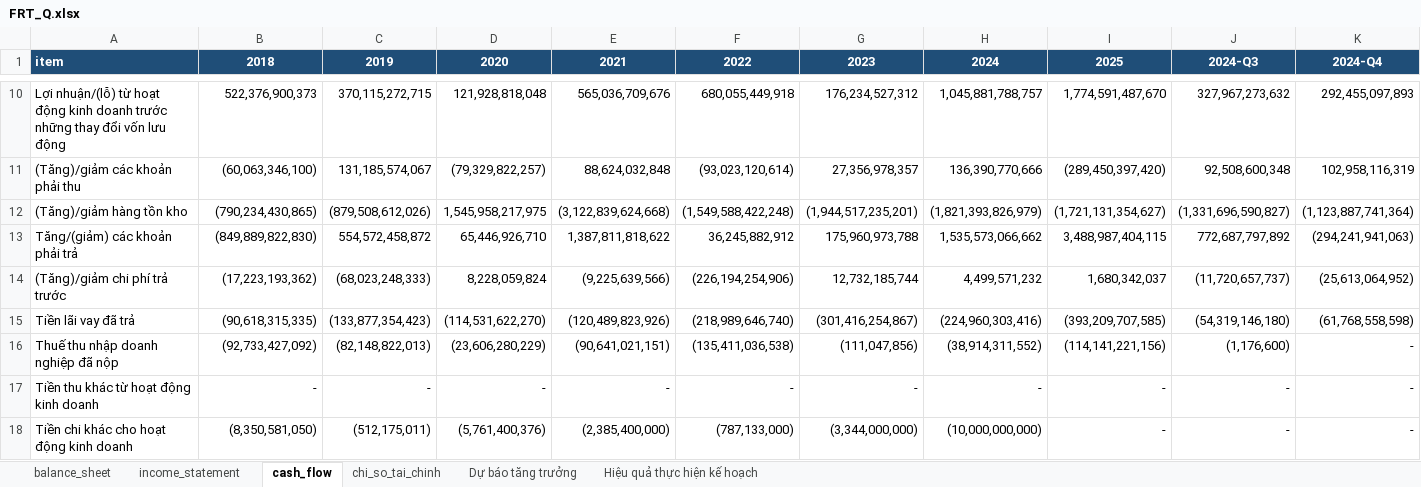
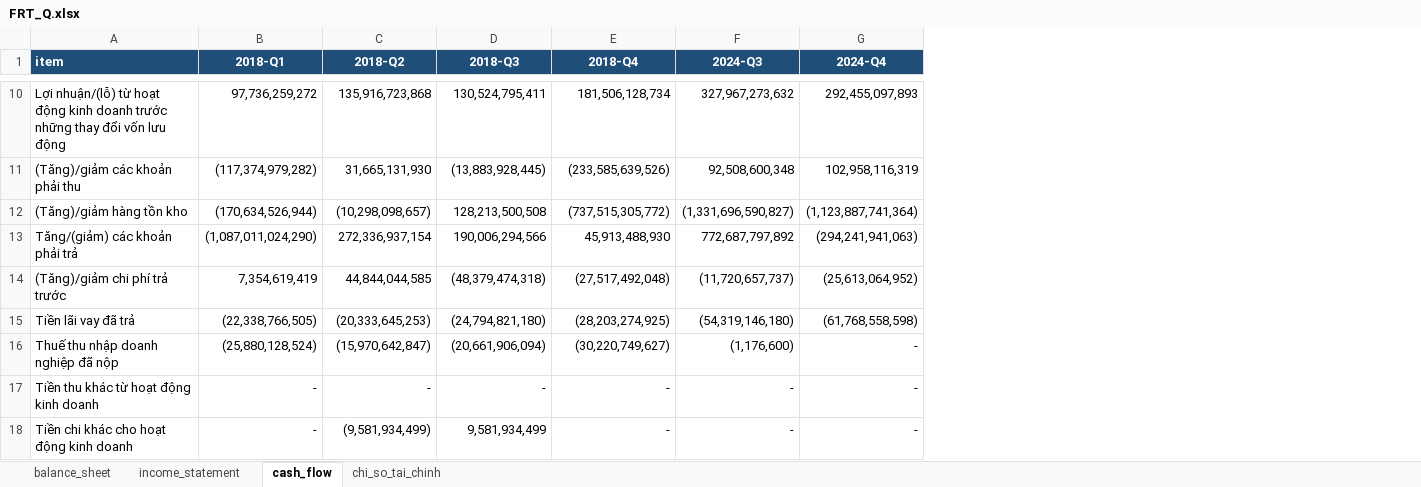
Before and after one commit to nhavan110/BCTC, an Excel workbook: financials/FRT/FRT_Q.xlsx, sheet cash_flow, drawn as a sheet; only a part is shown, gaps mark what is left out; values as stored, in another font and other column widths than the file's, no borders; the diff covers the shown part only; the diff names each change by its address in the sheet, - before the commit and + after, or states it on an @@ line.

```diff
--- a/financials/FRT/FRT_Q.xlsx (sheet cash_flow)
+++ b/financials/FRT/FRT_Q.xlsx (sheet cash_flow)
-sheet tab: Dự báo tăng trưởng
-sheet tab: Hiệu quả thực hiện kế hoạch
-column F (2022), rows 10-18: 680,055,449,918 | (93,023,120,614) | (1,549,588,422,248) | 36,245,882,912 | (226,194,254,906) | (218,989,646,740) | (135,411,036,538) | - | (787,133,000)
-column G (2023), rows 10-18: 176,234,527,312 | 27,356,978,357 | (1,944,517,235,201) | 175,960,973,788 | 12,732,185,744 | (301,416,254,867) | (111,047,856) | - | (3,344,000,000)
-column H (2024), rows 10-18: 1,045,881,788,757 | 136,390,770,666 | (1,821,393,826,979) | 1,535,573,066,662 | 4,499,571,232 | (224,960,303,416) | (38,914,311,552) | - | (10,000,000,000)
-column I (2025), rows 10-18: 1,774,591,487,670 | (289,450,397,420) | (1,721,131,354,627) | 3,488,987,404,115 | 1,680,342,037 | (393,209,707,585) | (114,141,221,156) | - | -
-B1: 2018
+B1: 2018-Q1
-C1: 2019
+C1: 2018-Q2
-D1: 2020
+D1: 2018-Q3
-E1: 2021
+E1: 2018-Q4
-B10 (2018-Q1): 522,376,900,373
+B10 (2018-Q1): 97,736,259,272
-C10 (2018-Q2): 370,115,272,715
+C10 (2018-Q2): 135,916,723,868
-D10 (2018-Q3): 121,928,818,048
+D10 (2018-Q3): 130,524,795,411
-E10 (2018-Q4): 565,036,709,676
+E10 (2018-Q4): 181,506,128,734
-B11 (2018-Q1): (60,063,346,100)
+B11 (2018-Q1): (117,374,979,282)
-C11 (2018-Q2): 131,185,574,067
+C11 (2018-Q2): 31,665,131,930
-D11 (2018-Q3): (79,329,822,257)
+D11 (2018-Q3): (13,883,928,445)
-E11 (2018-Q4): 88,624,032,848
+E11 (2018-Q4): (233,585,639,526)
-B12 (2018-Q1): (790,234,430,865)
+B12 (2018-Q1): (170,634,526,944)
-C12 (2018-Q2): (879,508,612,026)
+C12 (2018-Q2): (10,298,098,657)
-D12 (2018-Q3): 1,545,958,217,975
+D12 (2018-Q3): 128,213,500,508
-E12 (2018-Q4): (3,122,839,624,668)
+E12 (2018-Q4): (737,515,305,772)
-B13 (2018-Q1): (849,889,822,830)
+B13 (2018-Q1): (1,087,011,024,290)
-C13 (2018-Q2): 554,572,458,872
+C13 (2018-Q2): 272,336,937,154
-D13 (2018-Q3): 65,446,926,710
+D13 (2018-Q3): 190,006,294,566
-E13 (2018-Q4): 1,387,811,818,622
+E13 (2018-Q4): 45,913,488,930
-B14 (2018-Q1): (17,223,193,362)
+B14 (2018-Q1): 7,354,619,419
-C14 (2018-Q2): (68,023,248,333)
+C14 (2018-Q2): 44,844,044,585
-D14 (2018-Q3): 8,228,059,824
+D14 (2018-Q3): (48,379,474,318)
-E14 (2018-Q4): (9,225,639,566)
+E14 (2018-Q4): (27,517,492,048)
-B15 (2018-Q1): (90,618,315,335)
+B15 (2018-Q1): (22,338,766,505)
-C15 (2018-Q2): (133,877,354,423)
+C15 (2018-Q2): (20,333,645,253)
-D15 (2018-Q3): (114,531,622,270)
+D15 (2018-Q3): (24,794,821,180)
-E15 (2018-Q4): (120,489,823,926)
+E15 (2018-Q4): (28,203,274,925)
-B16 (2018-Q1): (92,733,427,092)
+B16 (2018-Q1): (25,880,128,524)
-C16 (2018-Q2): (82,148,822,013)
+C16 (2018-Q2): (15,970,642,847)
-D16 (2018-Q3): (23,606,280,229)
+D16 (2018-Q3): (20,661,906,094)
-E16 (2018-Q4): (90,641,021,151)
+E16 (2018-Q4): (30,220,749,627)
-B18 (2018-Q1): (8,350,581,050)
+B18 (2018-Q1): -
-C18 (2018-Q2): (512,175,011)
+C18 (2018-Q2): (9,581,934,499)
-D18 (2018-Q3): (5,761,400,376)
+D18 (2018-Q3): 9,581,934,499
-E18 (2018-Q4): (2,385,400,000)
+E18 (2018-Q4): -
```
Also changed, not shown: 85 edited cells elsewhere in this sheet, sheet chi_so_tai_chinh, sheet balance_sheet, sheet income_statement, financials/FPT/FPT_Q.xlsx, financials/HPG/HPG_Q.xlsx, 13 other files.
